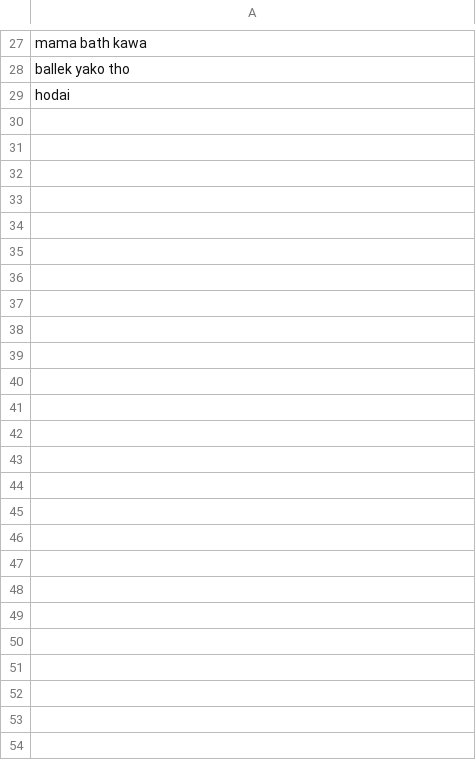
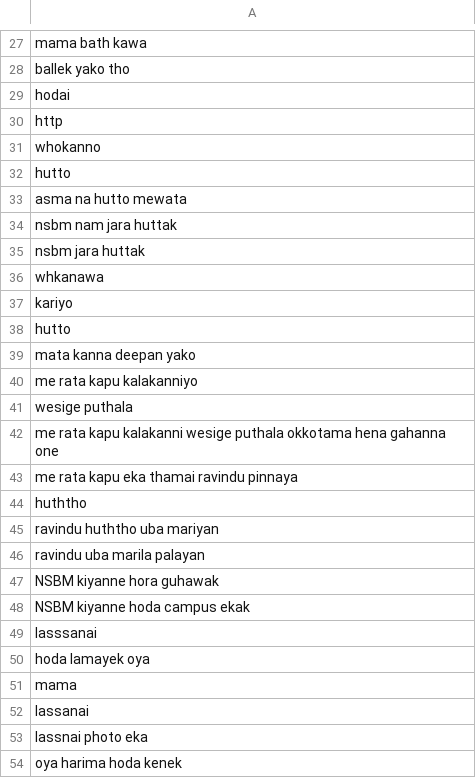
Before and after one commit to asirimathK/Undergraduate-Final-Year-Project-, a CSV file: Code/hateout.csv, drawn as a sheet; only a part is shown, gaps mark what is left out; the diff names each change by its address in the sheet, - before the commit and + after, or states it on an @@ line.

```diff
--- a/Code/hateout.csv
+++ b/Code/hateout.csv
+row 30: http
+row 31: whokanno
+row 32: hutto
+row 33: asma na hutto mewata
+row 34: nsbm nam jara huttak
+row 35: nsbm jara huttak
+row 36: whkanawa
+row 37: kariyo
+row 38: hutto
+row 39: mata kanna deepan yako
+row 40: me rata kapu kalakanniyo
+row 41: wesige puthala
+row 42: me rata kapu kalakanni wesige puthala okkotama hena gahanna one
+row 43: me rata kapu eka thamai ravindu pinnaya
+row 44: huththo
+row 45: ravindu huththo uba mariyan
+row 46: ravindu uba marila palayan
+row 47: NSBM kiyanne hora guhawak
+row 48: NSBM kiyanne hoda campus ekak
+row 49: lasssanai
+row 50: hoda lamayek oya
+row 51: mama
+row 52: lassanai
+row 53: lassnai photo eka
+row 54: oya harima hoda kenek
```
Also changed, not shown: Code/fypDS.csv, 3 other files.
